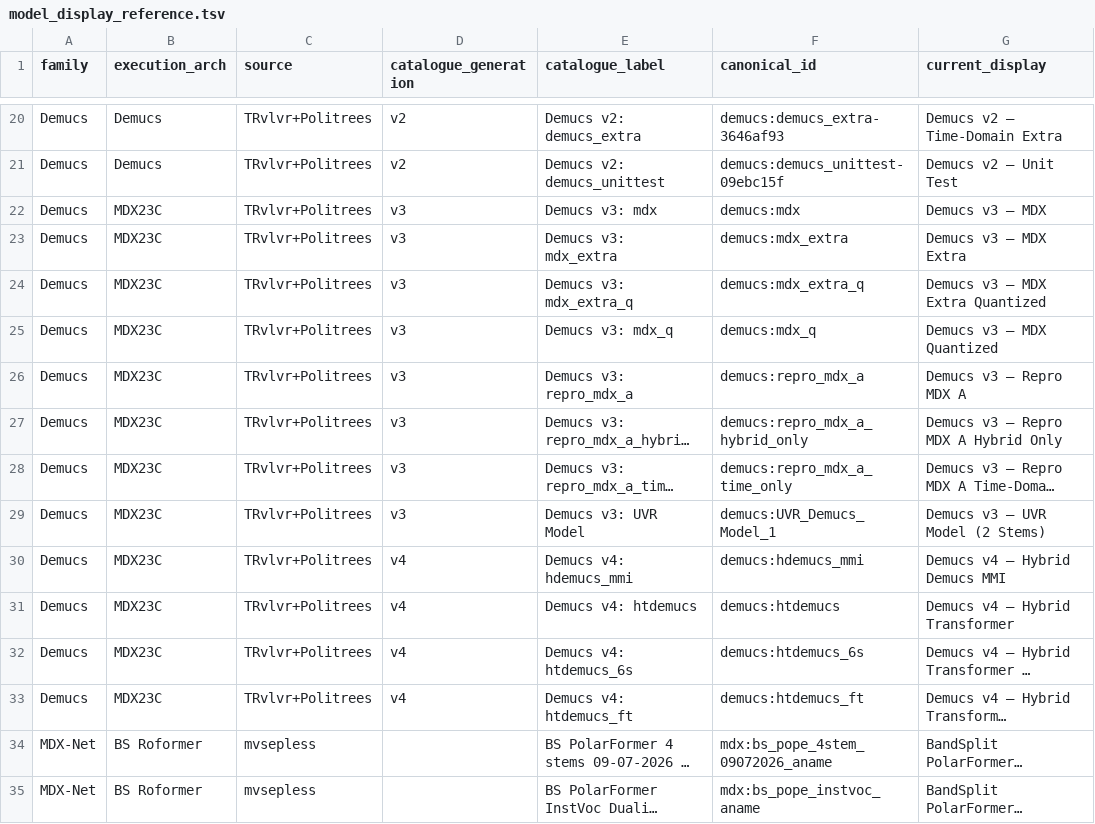
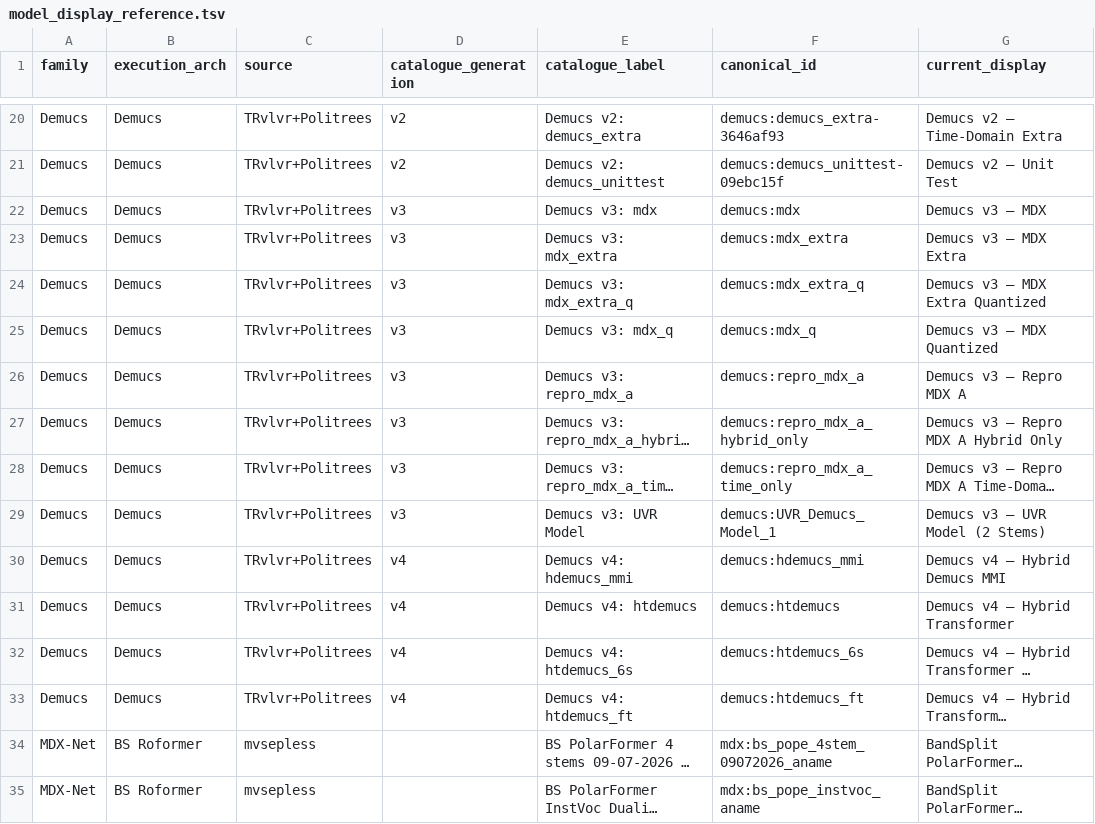
Before and after one commit to minarru/ultimatevocalremovergtk, a TSV file: docs/model_display_reference.tsv, drawn as a sheet; only a part is shown, gaps mark what is left out; long unchanged cells end in …; the diff names each change by its address in the sheet, - before the commit and + after, or states it on an @@ line.

Commit message:
fix(catalogue): isolate strict generator evidence

```diff
--- a/docs/model_display_reference.tsv
+++ b/docs/model_display_reference.tsv
-B22:B33 (execution_arch): MDX23C
+B22:B33 (execution_arch): Demucs
```
Also changed, not shown: docs/model_stem_semantics_reference.tsv, 6 other files.
